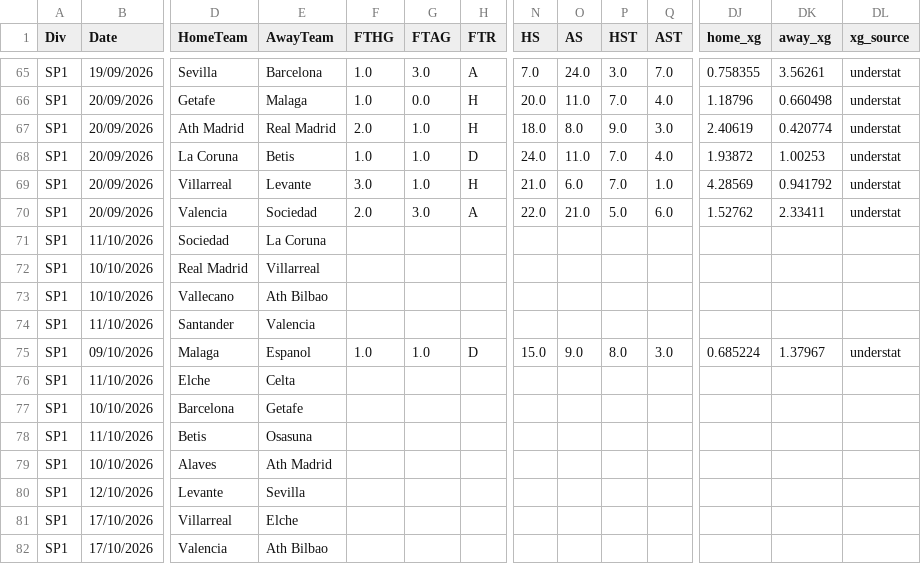
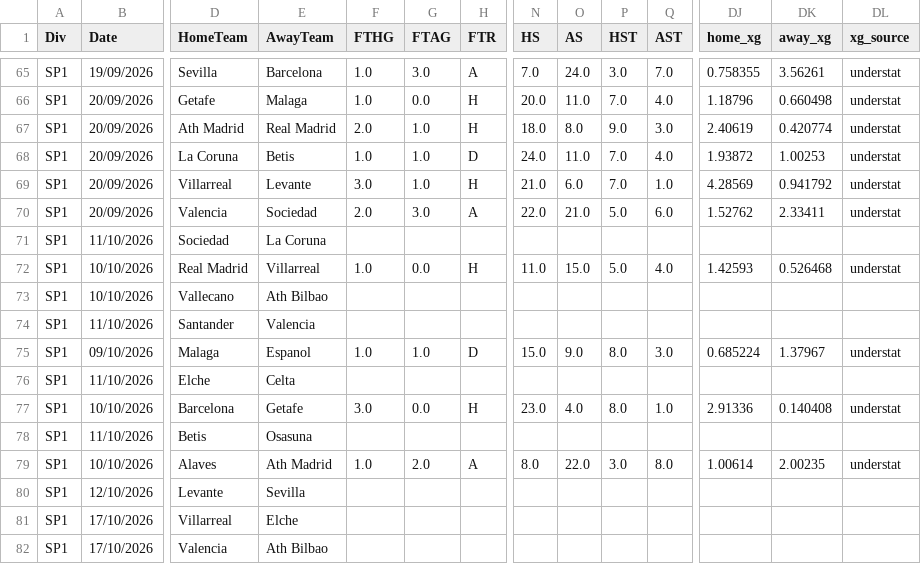
Before and after one commit to anthonyliao77/Football-Match-Prediction, a CSV file: football_data/LaLiga/2026-2027.csv, drawn as a sheet; only a part is shown, gaps mark what is left out; removed rows and columns are numbered as before the commit, all else as after; rows hold the shown columns only; the diff names each change by its address in the sheet, - before the commit and + after, or states it on an @@ line.

```diff
--- a/football_data/LaLiga/2026-2027.csv
+++ b/football_data/LaLiga/2026-2027.csv
-row 72: SP1 | 10/10/2026 | Real Madrid | Villarreal
+row 72: SP1 | 10/10/2026 | Real Madrid | Villarreal | 1.0 | 0.0 | H | 11.0 | 15.0 | 5.0 | 4.0 | 1.42593 | 0.526468 | understat
-row 77: SP1 | 10/10/2026 | Barcelona | Getafe
+row 77: SP1 | 10/10/2026 | Barcelona | Getafe | 3.0 | 0.0 | H | 23.0 | 4.0 | 8.0 | 1.0 | 2.91336 | 0.140408 | understat
-row 79: SP1 | 10/10/2026 | Alaves | Ath Madrid
+row 79: SP1 | 10/10/2026 | Alaves | Ath Madrid | 1.0 | 2.0 | A | 8.0 | 22.0 | 3.0 | 8.0 | 1.00614 | 2.00235 | understat
```
Also changed, not shown: football_data/PremierLeague/2026-2027.csv, football_data/SerieA/2026-2027.csv.
